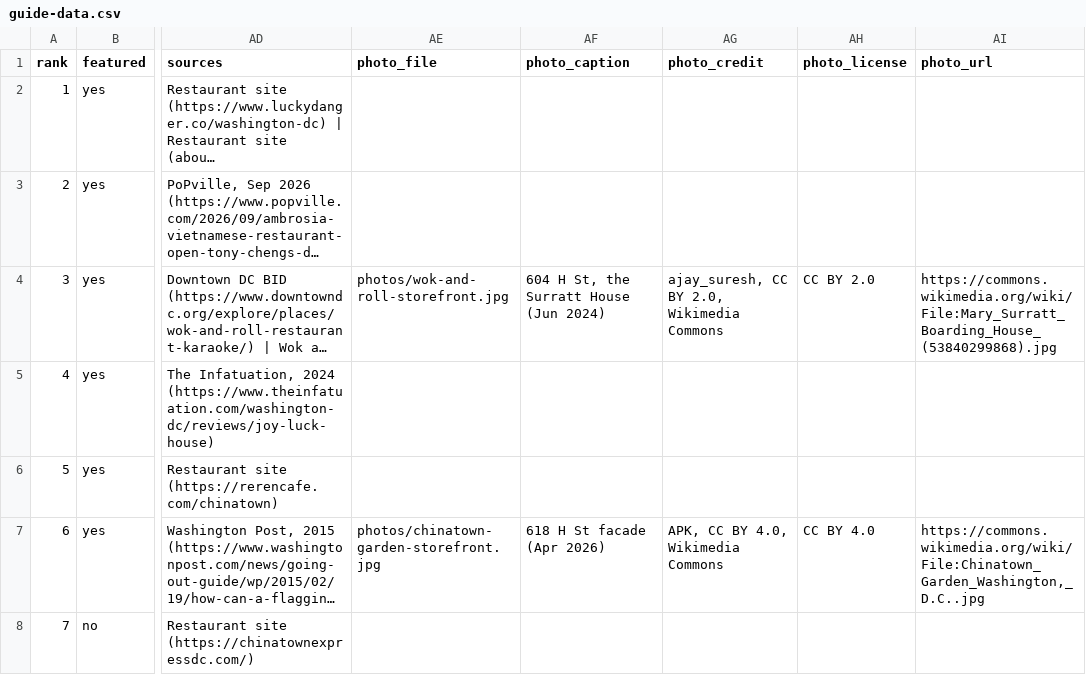
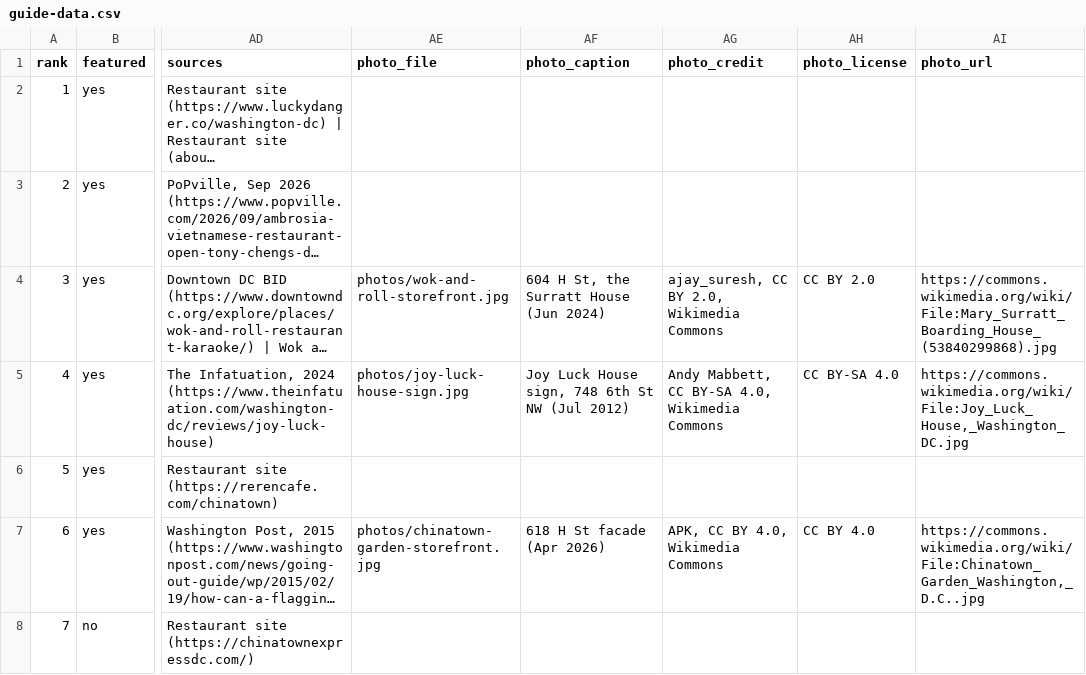
Before and after one commit to eatdrinkconcepts/dc-chinatown-guide, a CSV file: guide-data.csv, drawn as a sheet; only a part is shown, gaps mark what is left out; long unchanged cells end in …; the diff covers the shown part only; the diff names each change by its address in the sheet, - before the commit and + after, or states it on an @@ line.

```diff
--- a/guide-data.csv
+++ b/guide-data.csv
-AE5 (photo_file): (empty)
+AE5 (photo_file): photos/joy-luck-house-sign.jpg
-AF5 (photo_caption): (empty)
+AF5 (photo_caption): Joy Luck House sign, 748 6th St NW (Jul 2012)
-AG5 (photo_credit): (empty)
+AG5 (photo_credit): Andy Mabbett, CC BY-SA 4.0, Wikimedia Commons
-AH5 (photo_license): (empty)
+AH5 (photo_license): CC BY-SA 4.0
-AI5 (photo_url): (empty)
+AI5 (photo_url): https://commons.wikimedia.org/wiki/File:Joy_Luck_House,_Washington_DC.jpg
```
Also changed, not shown: 15 edited cells elsewhere in this file, 5 other files.
